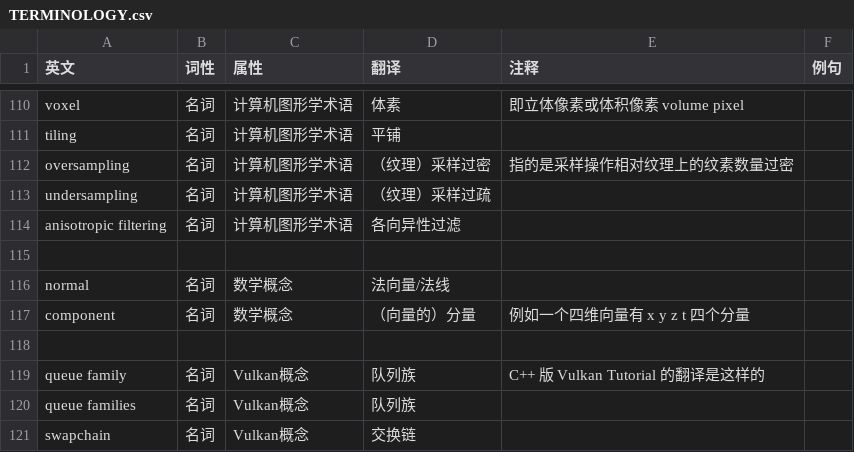
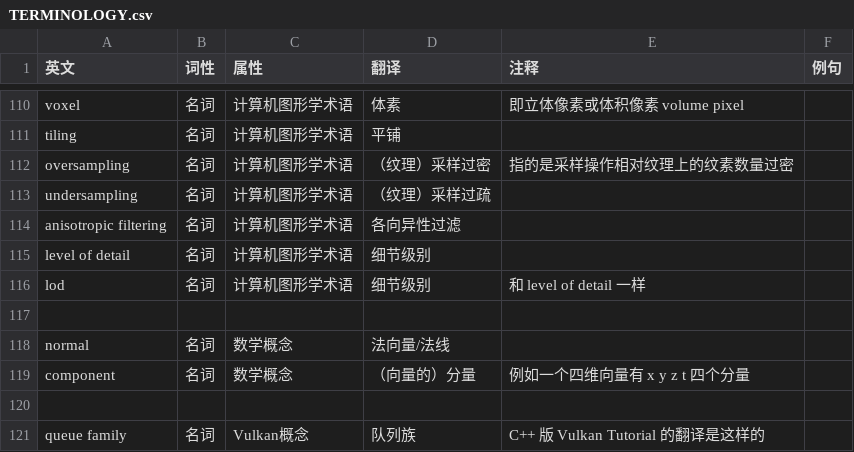
Before and after one commit to chuigda/Vulkan-Tutorial-Rust-CN, a CSV file: TERMINOLOGY.csv, drawn as a sheet; only a part is shown, gaps mark what is left out; the shorter side is filled out with more unchanged rows; the diff names each change by its address in the sheet, - before the commit and + after, or states it on an @@ line.

```diff
--- a/TERMINOLOGY.csv
+++ b/TERMINOLOGY.csv
+row 115: level of detail | 名词 | 计算机图形学术语 | 细节级别
+row 116: lod | 名词 | 计算机图形学术语 | 细节级别 | 和 level of detail 一样
```
Also changed, not shown: 2 other files.
